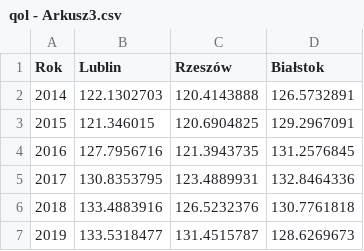
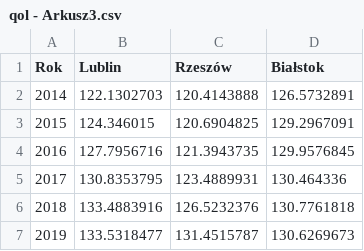
Before and after one commit to edsmi/projekt, a CSV file: qol - Arkusz3.csv, drawn as a sheet.

Commit message:
Update qol - Arkusz3.csv

```diff
--- a/qol - Arkusz3.csv
+++ b/qol - Arkusz3.csv
@@ -2,6 +2,6 @@ Rok,Lublin,Rzeszów,Białstok
 2014,122.1302703,120.4143888,126.5732891
-2015,121.346015,120.6904825,129.2967091
-2016,127.7956716,121.3943735,131.2576845
-2017,130.8353795,123.4889931,132.8464336
+2015,124.346015,120.6904825,129.2967091
+2016,127.7956716,121.3943735,129.9576845
+2017,130.8353795,123.4889931,130.464336
 2018,133.4883916,126.5232376,130.7761818
-2019,133.5318477,131.4515787,128.6269673
+2019,133.5318477,131.4515787,130.6269673
```
